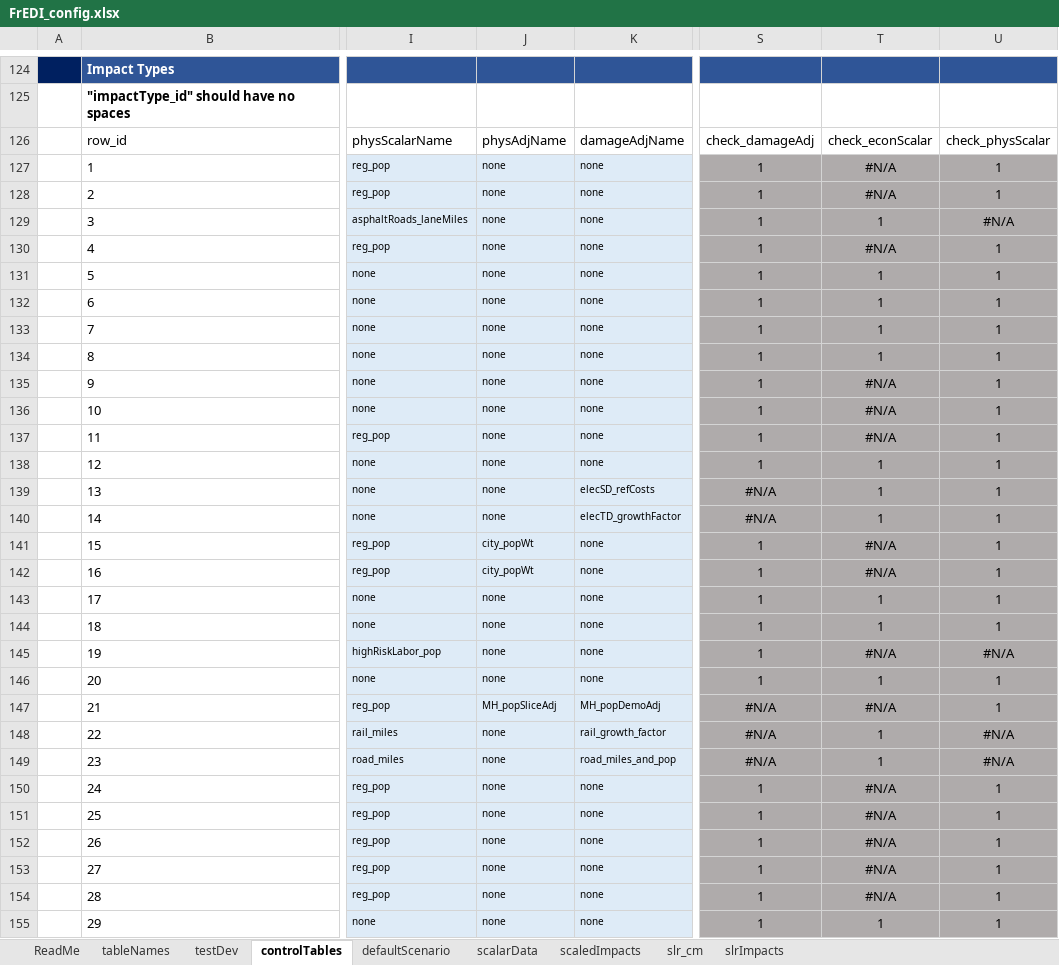
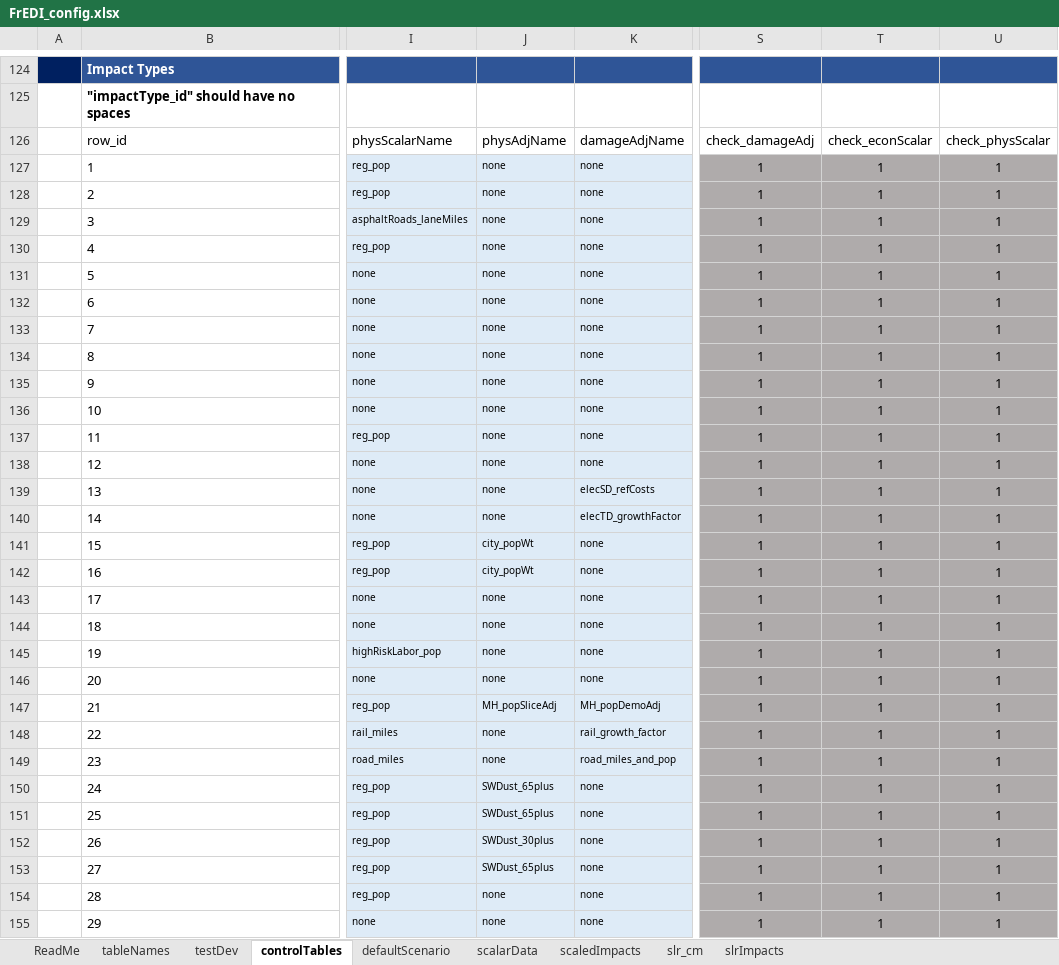
Before and after one commit to USEPA/FrEDI_Data, an Excel workbook: inst/extdata/FrEDI_config.xlsx, sheet controlTables, drawn as a sheet; only a part is shown, gaps mark what is left out; values as stored, in another font and other column widths than the file's, no borders; conditional formats and table styles not drawn; the diff covers the shown part only; the diff names each change by its address in the sheet, - before the commit and + after, or states it on an @@ line.

```diff
--- a/inst/extdata/FrEDI_config.xlsx (sheet controlTables)
+++ b/inst/extdata/FrEDI_config.xlsx (sheet controlTables)
-T127:T128: #N/A
+T127:T128: 1
-U129: #N/A
+U129: 1
-T130: #N/A
+T130: 1
-T135:T137: #N/A
+T135:T137: 1
-S139:S140: #N/A
+S139:S140: 1
-T141:T142: #N/A
+T141:T142: 1
-T145: #N/A
+T145: 1
-U145: #N/A
+U145: 1
-S147:S149: #N/A
+S147:S149: 1
-T147: #N/A
+T147: 1
-U148:U149: #N/A
+U148:U149: 1
-J150:J151: none
+J150:J151: SWDust_65plus
-T150:T154: #N/A
+T150:T154: 1
-J152: none
+J152: SWDust_30plus
-J153: none
+J153: SWDust_65plus
```
Also changed, not shown: 2 added rows and 14 edited cells elsewhere in this sheet, sheet scaledImpacts, sheet scalarData, sheet tableNames, 11 other files.
